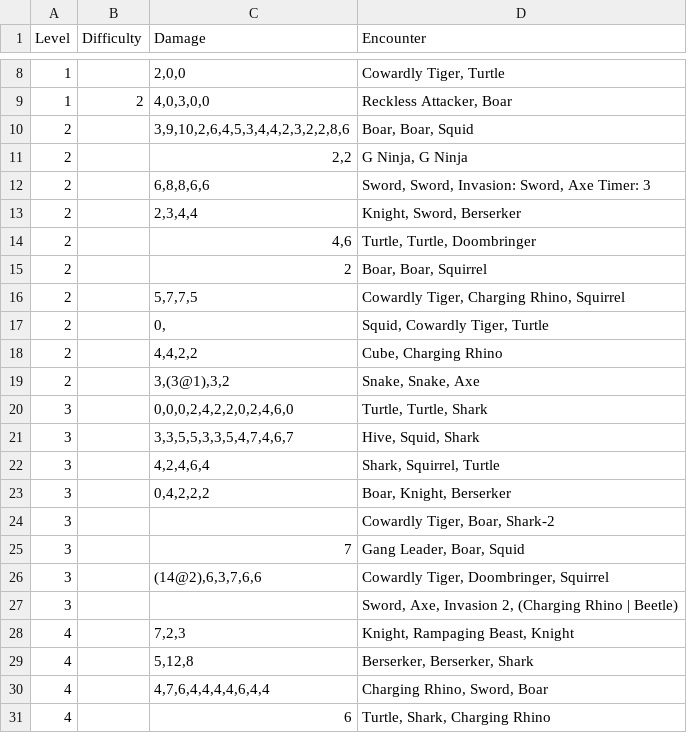
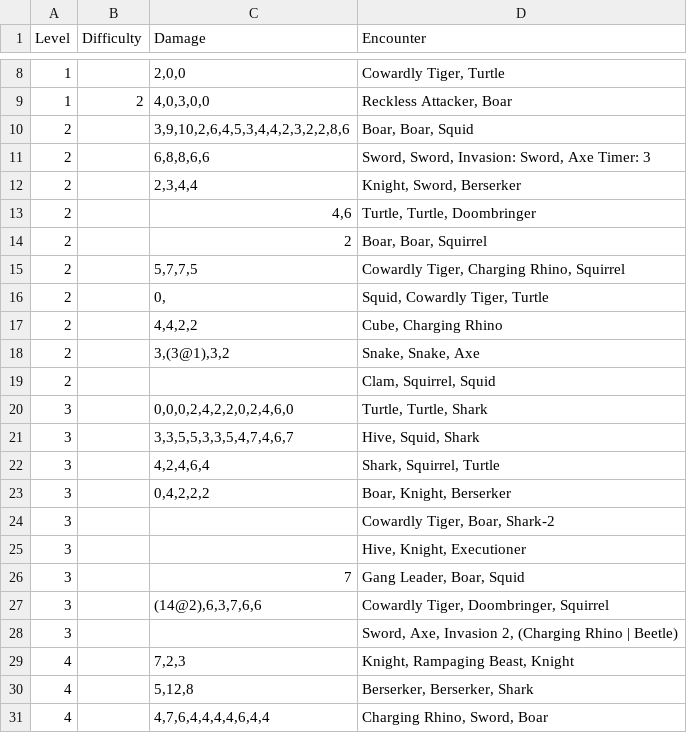
Before and after one commit to JST5000/TrinityAccord, a CSV file: Assets/Resources/EncountersGenerated.csv, drawn as a sheet; only a part is shown, gaps mark what is left out; the shorter side is filled out with more unchanged rows; removed rows and columns are numbered as before the commit, all else as after; the diff names each change by its address in the sheet, - before the commit and + after, or states it on an @@ line.

Commit message:
Added second town right before final boss, small visual bug on clam fixed, added some new encounters to use Executioner and Clam

```diff
--- a/Assets/Resources/EncountersGenerated.csv
+++ b/Assets/Resources/EncountersGenerated.csv
-row 11: 2 |  | 2,2 | G Ninja, G Ninja
+row 19: 2 |  |  | Clam, Squirrel, Squid
+row 25: 3 |  |  | Hive, Knight, Executioner
```
Also changed, not shown: 14 other files.
